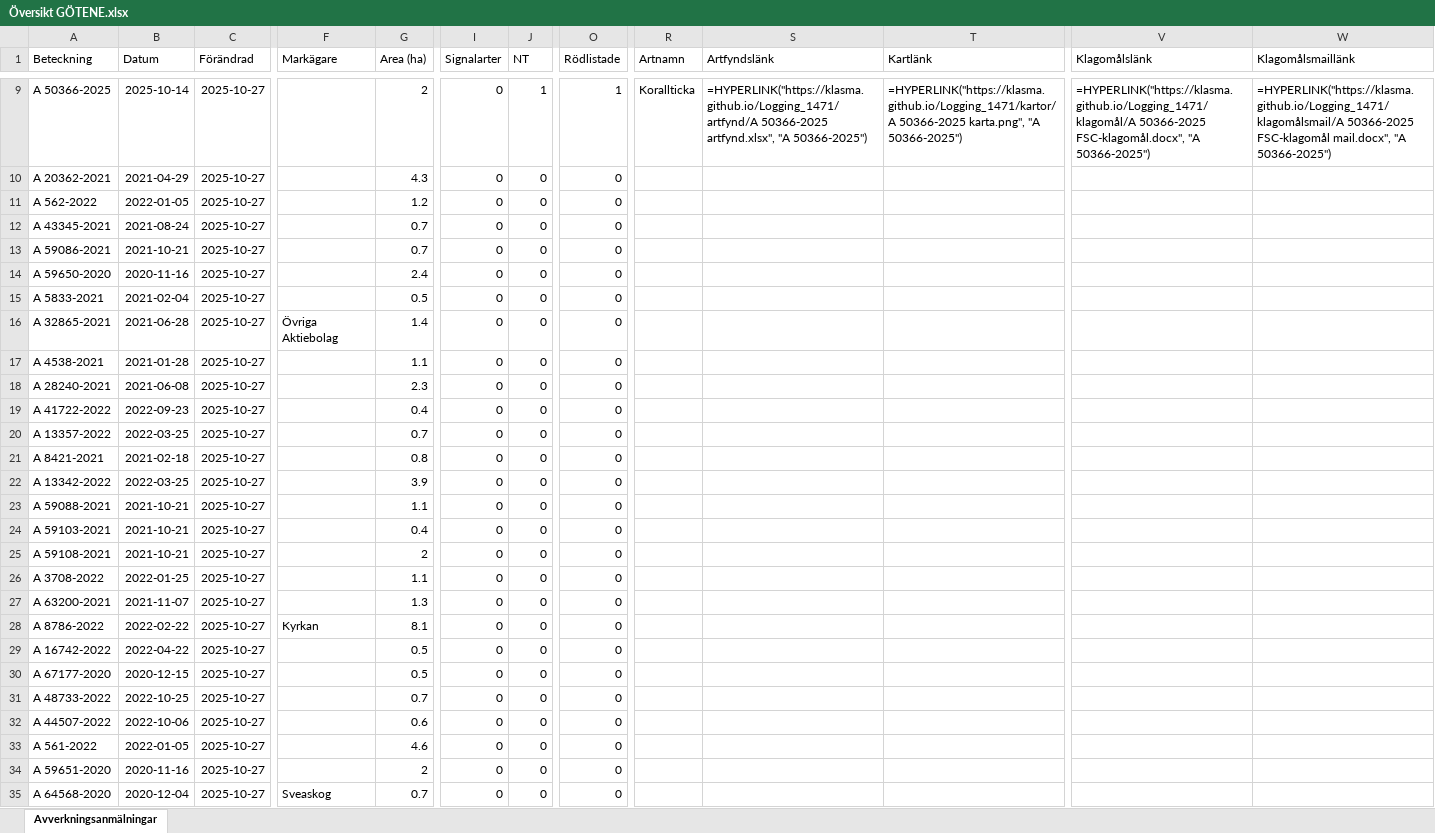
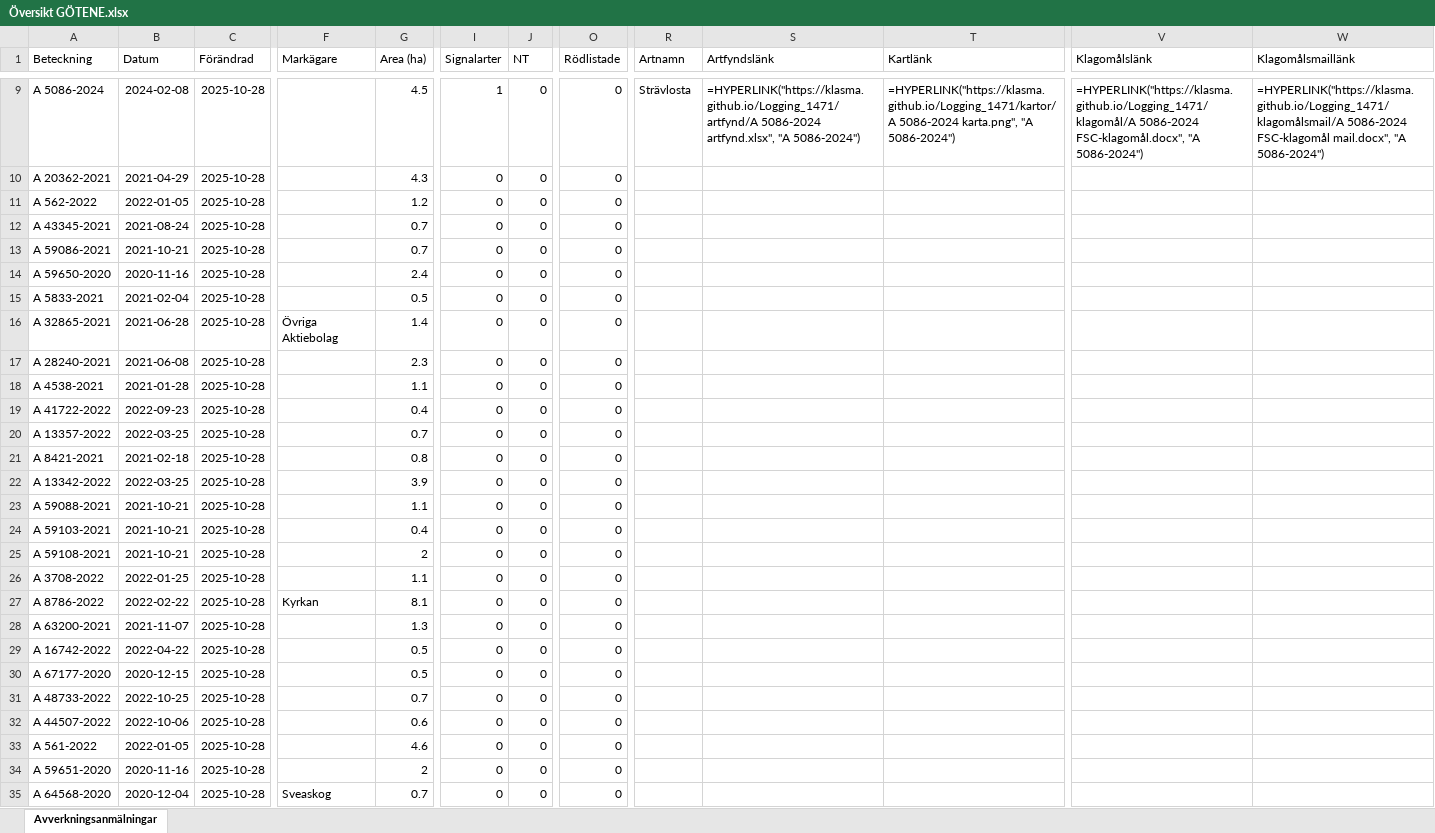
Before and after one commit to klasma/Logging_1471, an Excel workbook: Översikt GÖTENE.xlsx, sheet Avverkningsanmälningar, drawn as a sheet; only a part is shown, gaps mark what is left out; values as stored, in another font and other column widths than the file's, no borders; formulas without a stored value are shown as written; the diff covers the shown part only; the diff names each change by its address in the sheet, - before the commit and + after, or states it on an @@ line.

```diff
--- a/Översikt GÖTENE.xlsx (sheet Avverkningsanmälningar)
+++ b/Översikt GÖTENE.xlsx (sheet Avverkningsanmälningar)
-A9 (Beteckning): A 50366-2025
+A9 (Beteckning): A 5086-2024
-B9 (Datum): 2025-10-14
+B9 (Datum): 2024-02-08
-C9:C35 (Förändrad): 2025-10-27
+C9:C35 (Förändrad): 2025-10-28
-G9 (Area (ha)): 2
+G9 (Area (ha)): 4.5
-I9 (Signalarter): 0
+I9 (Signalarter): 1
-J9 (NT): 1
+J9 (NT): 0
-O9 (Rödlistade): 1
+O9 (Rödlistade): 0
-R9 (Artnamn): Korallticka
+R9 (Artnamn): Strävlosta
-S9 (Artfyndslänk): =HYPERLINK("https://klasma.github.io/Logging_1471/artfynd/A 50366-2025 artfynd.xlsx", "A 50366-2025")
+S9 (Artfyndslänk): =HYPERLINK("https://klasma.github.io/Logging_1471/artfynd/A 5086-2024 artfynd.xlsx", "A 5086-2024")
-T9 (Kartlänk): =HYPERLINK("https://klasma.github.io/Logging_1471/kartor/A 50366-2025 karta.png", "A 50366-2025")
+T9 (Kartlänk): =HYPERLINK("https://klasma.github.io/Logging_1471/kartor/A 5086-2024 karta.png", "A 5086-2024")
-V9 (Klagomålslänk): =HYPERLINK("https://klasma.github.io/Logging_1471/klagomål/A 50366-2025 FSC-klagomål.docx", "A 50366-2025")
+V9 (Klagomålslänk): =HYPERLINK("https://klasma.github.io/Logging_1471/klagomål/A 5086-2024 FSC-klagomål.docx", "A 5086-2024")
-W9 (Klagomålsmaillänk): =HYPERLINK("https://klasma.github.io/Logging_1471/klagomålsmail/A 50366-2025 FSC-klagomål mail.docx", "A 50366-2025")
+W9 (Klagomålsmaillänk): =HYPERLINK("https://klasma.github.io/Logging_1471/klagomålsmail/A 5086-2024 FSC-klagomål mail.docx", "A 5086-2024")
-A17 (Beteckning): A 4538-2021
+A17 (Beteckning): A 28240-2021
-B17 (Datum): 2021-01-28
+B17 (Datum): 2021-06-08
-G17 (Area (ha)): 1.1
+G17 (Area (ha)): 2.3
-A18 (Beteckning): A 28240-2021
+A18 (Beteckning): A 4538-2021
-B18 (Datum): 2021-06-08
+B18 (Datum): 2021-01-28
-G18 (Area (ha)): 2.3
+G18 (Area (ha)): 1.1
-A27 (Beteckning): A 63200-2021
+A27 (Beteckning): A 8786-2022
-B27 (Datum): 2021-11-07
+B27 (Datum): 2022-02-22
-F27 (Markägare): (empty)
+F27 (Markägare): Kyrkan
-G27 (Area (ha)): 1.3
+G27 (Area (ha)): 8.1
-A28 (Beteckning): A 8786-2022
+A28 (Beteckning): A 63200-2021
-B28 (Datum): 2022-02-22
+B28 (Datum): 2021-11-07
-F28 (Markägare): Kyrkan
+F28 (Markägare): (empty)
-G28 (Area (ha)): 8.1
+G28 (Area (ha)): 1.3
```
Also changed, not shown: 779 edited cells elsewhere in this sheet, artfynd/A 12658-2023 artfynd.xlsx, artfynd/A 12865-2022 artfynd.xlsx, 41 other files.
